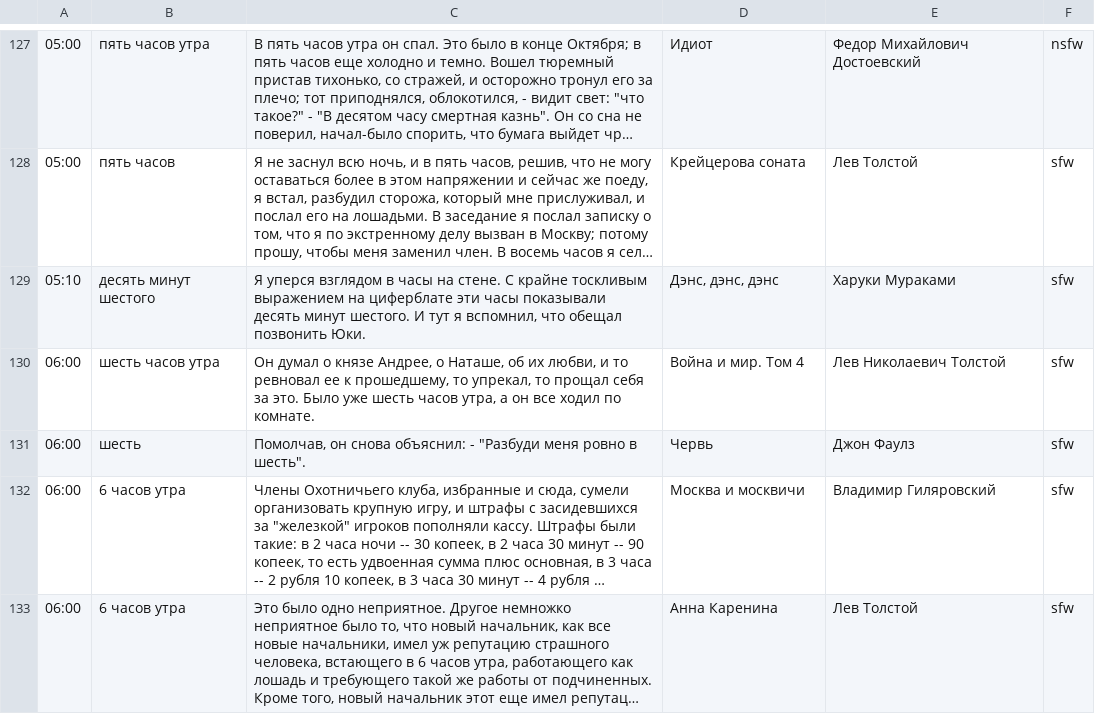
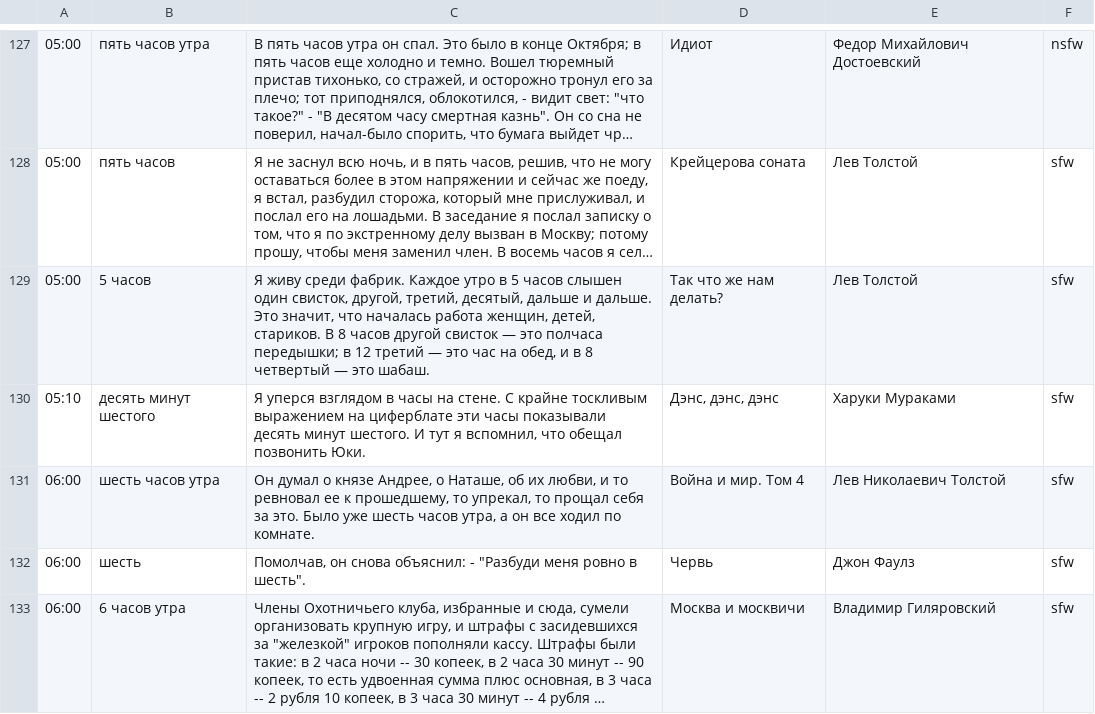
Before and after one commit to ligurio/litclock, a CSV file: quotes/quotes_ru.csv, drawn as a sheet; only a part is shown, gaps mark what is left out; the shorter side is filled out with more unchanged rows; long unchanged cells end in …; the diff covers the shown part only; the diff names each change by its address in the sheet, - before the commit and + after, or states it on an @@ line.

Commit message:
quotes: add new quotes in Russian
05:00, 08:00, 12:00, 16:00, 19:00

```diff
--- a/quotes/quotes_ru.csv
+++ b/quotes/quotes_ru.csv
+row 129: 05:00 | 5 часов | Я живу среди фабрик. Каждое утро в 5 часов слышен один свисток, другой, третий, десятый, дальше и дальше. Это значит, что началась работа женщин, детей, стариков. В 8 часов другой свисток — это полчаса передышки; в 12 третий — это час на обед, и в 8 четвертый — это шабаш. | Так что же нам делать? | Лев Толстой | sfw
```
Also changed, not shown: 4 added rows elsewhere in this file.
